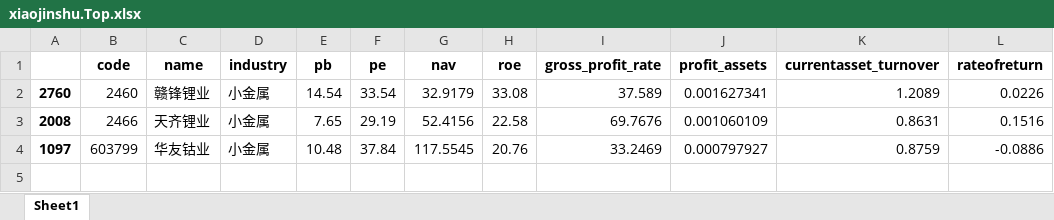
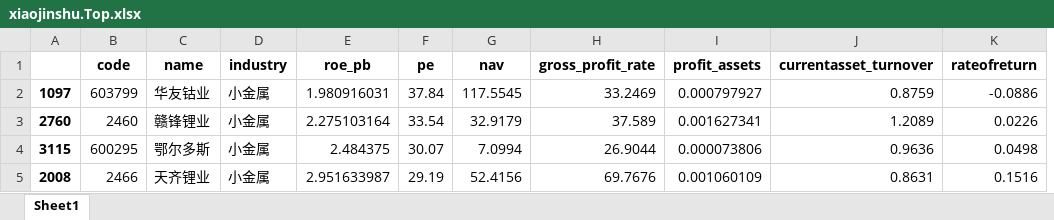
Before and after one commit to HOLALee/hquant, an Excel workbook: data/xiaojinshu.Top.xlsx, sheet Sheet1, drawn as a sheet; values as stored, in another font and other column widths than the file's, no borders; removed rows and columns are numbered as before the commit, all else as after; the diff names each change by its address in the sheet, - before the commit and + after, or states it on an @@ line.

```diff
--- a/data/xiaojinshu.Top.xlsx (sheet Sheet1)
+++ b/data/xiaojinshu.Top.xlsx (sheet Sheet1)
-column E (pb), rows 2-3: 14.54 | 7.65
+column E (roe_pb), row 3: 2.275103164; row 5: 2.951633987
-column H (roe), rows 2-3: 33.08 | 22.58
@@ row 4 moved to row 2: 1097 @@
+row 4: 3115 | 600295 | 鄂尔多斯 | 小金属 | 2.484375 | 30.07 | 7.0994 | 26.9044 | 0.000073806 | 0.9636 | 0.0498
```
Also changed, not shown: data/xiaojinshu.xlsx, 8 other files.
